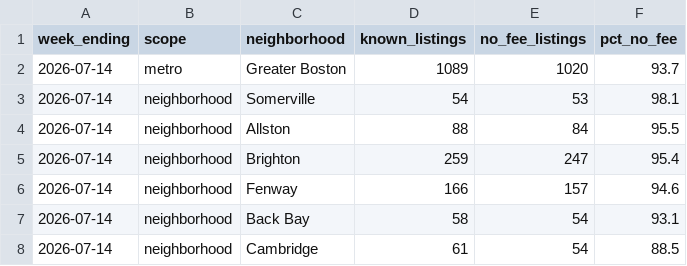
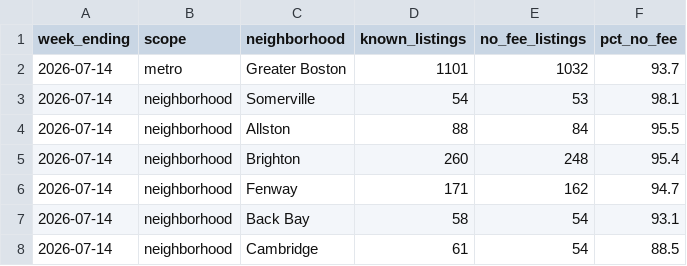
Before and after one commit to greglee722/spoteasy-data, a CSV file: broker-fee-index/broker-fee-index-2026-07-14.csv, drawn as a sheet.

```diff
--- a/broker-fee-index/broker-fee-index-2026-07-14.csv
+++ b/broker-fee-index/broker-fee-index-2026-07-14.csv
@@ -1,7 +1,7 @@
 week_ending,scope,neighborhood,known_listings,no_fee_listings,pct_no_fee
-2026-07-14,metro,Greater Boston,1089,1020,93.7
+2026-07-14,metro,Greater Boston,1101,1032,93.7
 2026-07-14,neighborhood,Somerville,54,53,98.1
 2026-07-14,neighborhood,Allston,88,84,95.5
-2026-07-14,neighborhood,Brighton,259,247,95.4
-2026-07-14,neighborhood,Fenway,166,157,94.6
+2026-07-14,neighborhood,Brighton,260,248,95.4
+2026-07-14,neighborhood,Fenway,171,162,94.7
 2026-07-14,neighborhood,Back Bay,58,54,93.1
```
Also changed, not shown: rent-index/rent-index-2026-07-14.csv, 18 other files.
